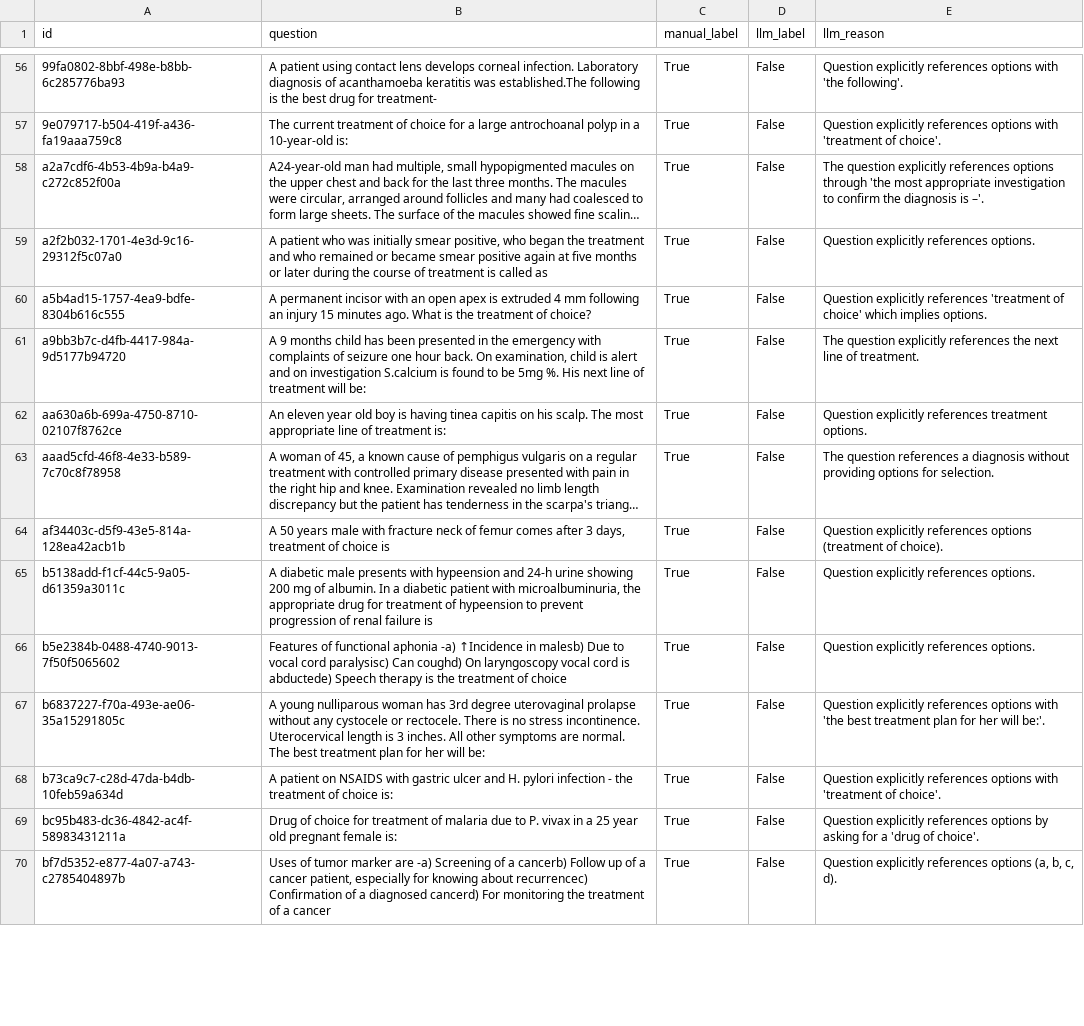
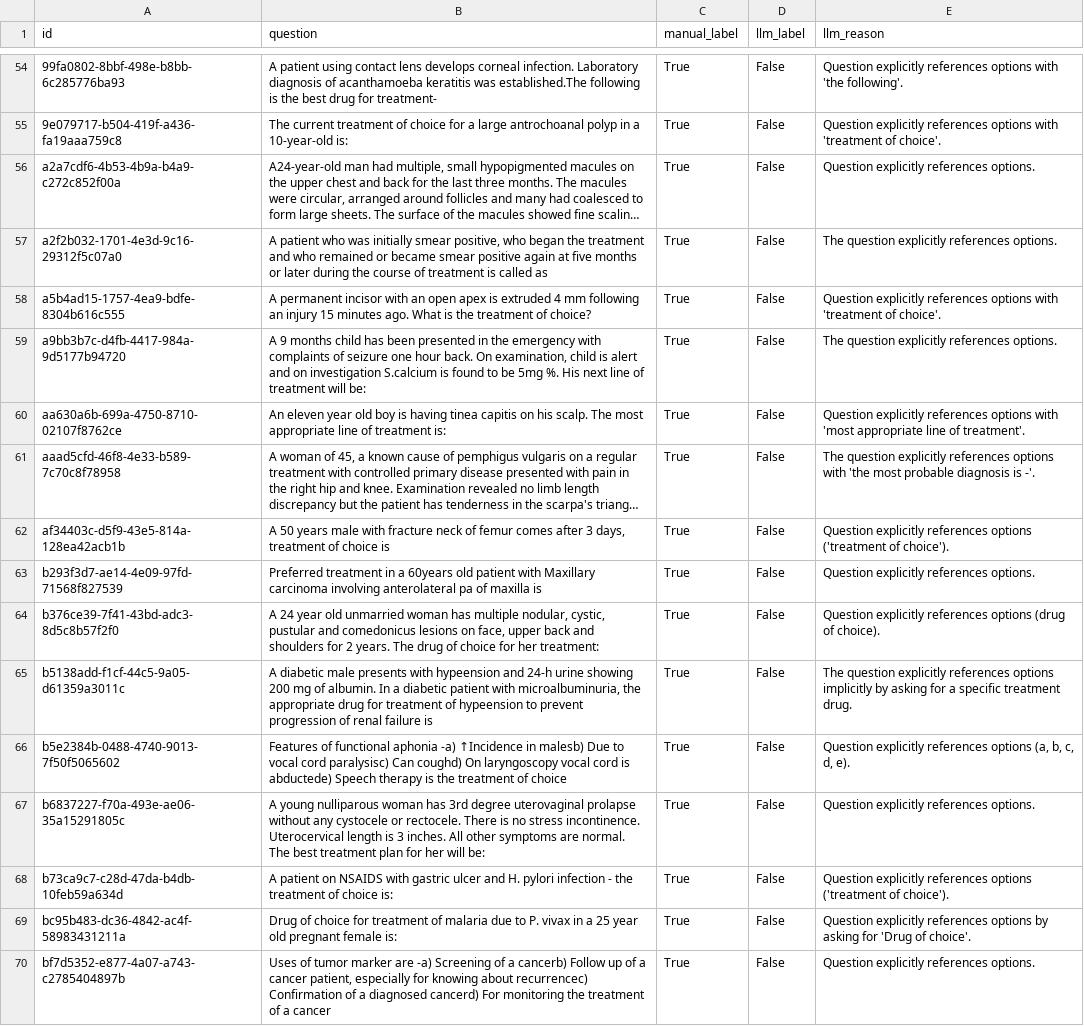
Before and after one commit to freire-guido/drugbench, a CSV file: batch/question_fn.csv, drawn as a sheet; only a part is shown, gaps mark what is left out; long unchanged cells end in …; addresses are those after the commit; the diff covers the shown part only; the diff names each change by its address in the sheet, - before the commit and + after, or states it on an @@ line.

```diff
--- a/batch/question_fn.csv
+++ b/batch/question_fn.csv
-E56 (llm_reason): The question explicitly references options through 'the most appropriate investigation to confirm the diagnosis is –'.
+E56 (llm_reason): Question explicitly references options.
-E57 (llm_reason): Question explicitly references options.
+E57 (llm_reason): The question explicitly references options.
-E58 (llm_reason): …explicitly references 'treatment of choice' which implies options.
+E58 (llm_reason): …explicitly references options with 'treatment of choice'.
-E59 (llm_reason): …explicitly references the next line of treatment.
+E59 (llm_reason): …explicitly references options.
-E60 (llm_reason): …explicitly references treatment options.
+E60 (llm_reason): …explicitly references options with 'most appropriate line of treatment'.
-E61 (llm_reason): The question references a diagnosis without providing options for selection.
+E61 (llm_reason): The question explicitly references options with 'the most probable diagnosis is -'.
-E62 (llm_reason): …references options (treatment of choice).
+E62 (llm_reason): …references options ('treatment of choice').
+row 63: b293f3d7-ae14-4e09-97fd-71568f827539 | Preferred treatment in a 60years old patient with Maxillary carcinoma involving anterolateral pa of maxilla is | True | False | Question explicitly references options.
+row 64: b376ce39-7f41-43bd-adc3-8d5c8b57f2f0 | A 24 year old unmarried woman has multiple nodular, cystic, pustular and comedonicus lesions on face, upper back and shoulders for 2 years. The drug of choice for her treatment: | True | False | Question explicitly references options (drug of choice).
-E65 (llm_reason): Question explicitly references options.
+E65 (llm_reason): The question explicitly references options implicitly by asking for a specific treatment drug.
-E66 (llm_reason): …explicitly references options.
+E66 (llm_reason): …explicitly references options (a, b, c, d, e).
-E67 (llm_reason): …explicitly references options with 'the best treatment plan for her will be:'.
+E67 (llm_reason): …explicitly references options.
-E68 (llm_reason): …references options with 'treatment of choice'.
+E68 (llm_reason): …references options ('treatment of choice').
-E69 (llm_reason): …asking for a 'drug of choice'.
+E69 (llm_reason): …asking for 'Drug of choice'.
-E70 (llm_reason): …explicitly references options (a, b, c, d).
+E70 (llm_reason): …explicitly references options.
```
Also changed, not shown: 5 added rows, 7 removed rows and 67 edited cells elsewhere in this file, batch/question_fp.csv, 13 other files.
